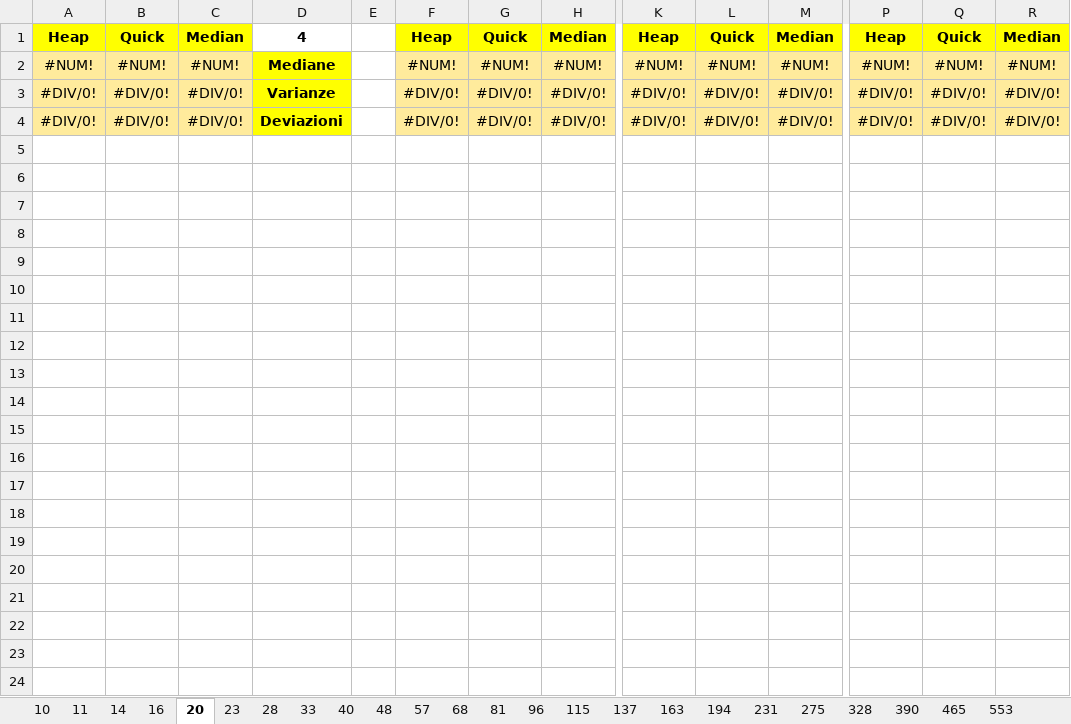
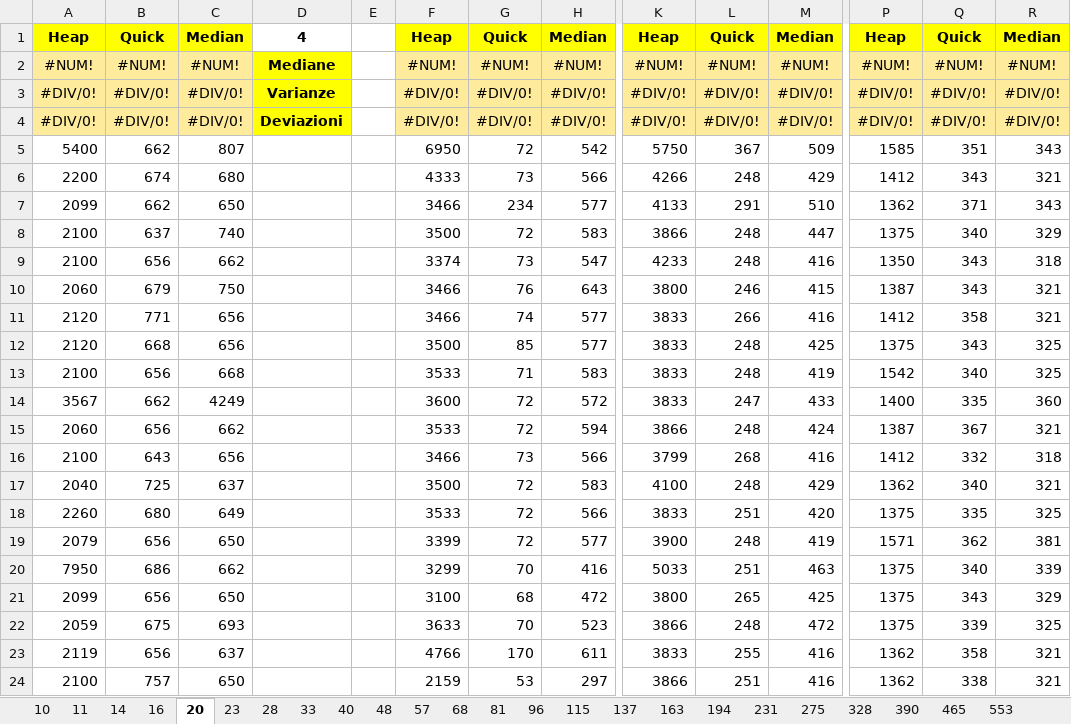
Before and after one commit to FraBomba6/Selection-Algorithms-Analysis, an Excel workbook: Time.xlsx, sheet 20, drawn as a sheet; only a part is shown, gaps mark what is left out; values as stored, in another font and other column widths than the file's, no borders; rows hold the shown columns only; the diff covers the shown part only; the diff names each change by its address in the sheet, - before the commit and + after, or states it on an @@ line.

```diff
--- a/Time.xlsx (sheet 20)
+++ b/Time.xlsx (sheet 20)
+row 5: 5400 | 662 | 807 |  |  | 6950 | 72 | 542 | 5750 | 367 | 509 | 1585 | 351 | 343
+row 6: 2200 | 674 | 680 |  |  | 4333 | 73 | 566 | 4266 | 248 | 429 | 1412 | 343 | 321
+row 7: 2099 | 662 | 650 |  |  | 3466 | 234 | 577 | 4133 | 291 | 510 | 1362 | 371 | 343
+row 8: 2100 | 637 | 740 |  |  | 3500 | 72 | 583 | 3866 | 248 | 447 | 1375 | 340 | 329
+row 9: 2100 | 656 | 662 |  |  | 3374 | 73 | 547 | 4233 | 248 | 416 | 1350 | 343 | 318
+row 10: 2060 | 679 | 750 |  |  | 3466 | 76 | 643 | 3800 | 246 | 415 | 1387 | 343 | 321
+row 11: 2120 | 771 | 656 |  |  | 3466 | 74 | 577 | 3833 | 266 | 416 | 1412 | 358 | 321
+row 12: 2120 | 668 | 656 |  |  | 3500 | 85 | 577 | 3833 | 248 | 425 | 1375 | 343 | 325
+row 13: 2100 | 656 | 668 |  |  | 3533 | 71 | 583 | 3833 | 248 | 419 | 1542 | 340 | 325
+row 14: 3567 | 662 | 4249 |  |  | 3600 | 72 | 572 | 3833 | 247 | 433 | 1400 | 335 | 360
+row 15: 2060 | 656 | 662 |  |  | 3533 | 72 | 594 | 3866 | 248 | 424 | 1387 | 367 | 321
+row 16: 2100 | 643 | 656 |  |  | 3466 | 73 | 566 | 3799 | 268 | 416 | 1412 | 332 | 318
+row 17: 2040 | 725 | 637 |  |  | 3500 | 72 | 583 | 4100 | 248 | 429 | 1362 | 340 | 321
+row 18: 2260 | 680 | 649 |  |  | 3533 | 72 | 566 | 3833 | 251 | 420 | 1375 | 335 | 325
+row 19: 2079 | 656 | 650 |  |  | 3399 | 72 | 577 | 3900 | 248 | 419 | 1571 | 362 | 381
+row 20: 7950 | 686 | 662 |  |  | 3299 | 70 | 416 | 5033 | 251 | 463 | 1375 | 340 | 339
+row 21: 2099 | 656 | 650 |  |  | 3100 | 68 | 472 | 3800 | 265 | 425 | 1375 | 343 | 329
+row 22: 2059 | 675 | 693 |  |  | 3633 | 70 | 523 | 3866 | 248 | 472 | 1375 | 339 | 325
+row 23: 2119 | 656 | 637 |  |  | 4766 | 170 | 611 | 3833 | 255 | 416 | 1362 | 358 | 321
+row 24: 2100 | 757 | 650 |  |  | 2159 | 53 | 297 | 3866 | 251 | 416 | 1362 | 338 | 321
```
Also changed, not shown: 30 added rows elsewhere in this sheet, sheet 23, sheet 16, sheet 11, sheet 14, sheet 28, sheet 33, 43 more sheets, 3 other files.
